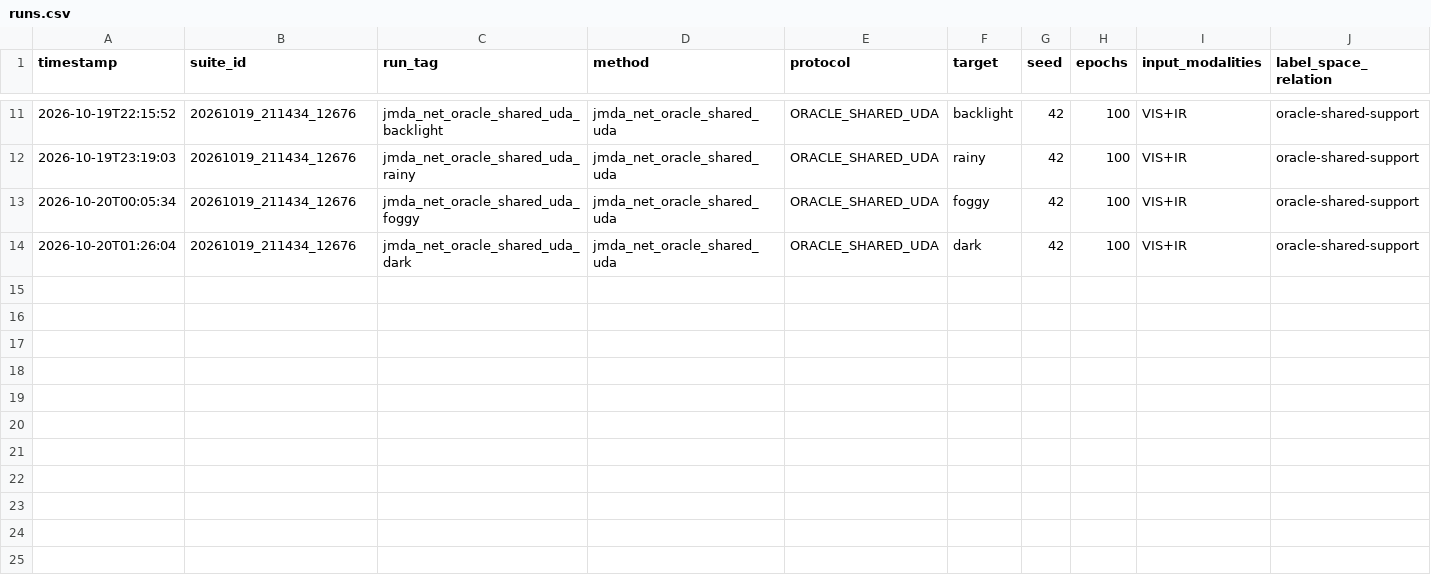
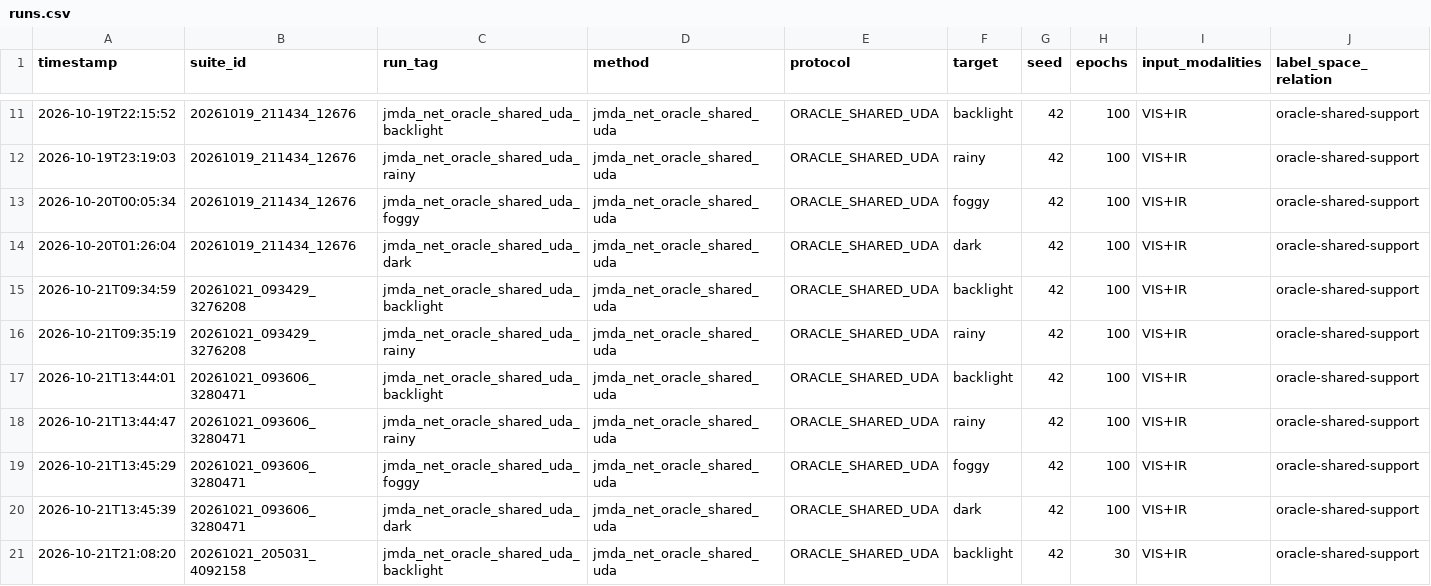
Before and after one commit to X-7D1C11010/JMDA_Com, a CSV file: results/runs.csv, drawn as a sheet; only a part is shown, gaps mark what is left out; rows hold the shown columns only; the diff names each change by its address in the sheet, - before the commit and + after, or states it on an @@ line.

Commit message:
result 1021

```diff
--- a/results/runs.csv
+++ b/results/runs.csv
+row 15: 2026-10-21T09:34:59 | 20261021_093429_3276208 | jmda_net_oracle_shared_uda_backlight | jmda_net_oracle_shared_uda | ORACLE_SHARED_UDA | backlight | 42 | 100 | VIS+IR | oracle-shared-support
+row 16: 2026-10-21T09:35:19 | 20261021_093429_3276208 | jmda_net_oracle_shared_uda_rainy | jmda_net_oracle_shared_uda | ORACLE_SHARED_UDA | rainy | 42 | 100 | VIS+IR | oracle-shared-support
+row 17: 2026-10-21T13:44:01 | 20261021_093606_3280471 | jmda_net_oracle_shared_uda_backlight | jmda_net_oracle_shared_uda | ORACLE_SHARED_UDA | backlight | 42 | 100 | VIS+IR | oracle-shared-support
+row 18: 2026-10-21T13:44:47 | 20261021_093606_3280471 | jmda_net_oracle_shared_uda_rainy | jmda_net_oracle_shared_uda | ORACLE_SHARED_UDA | rainy | 42 | 100 | VIS+IR | oracle-shared-support
+row 19: 2026-10-21T13:45:29 | 20261021_093606_3280471 | jmda_net_oracle_shared_uda_foggy | jmda_net_oracle_shared_uda | ORACLE_SHARED_UDA | foggy | 42 | 100 | VIS+IR | oracle-shared-support
+row 20: 2026-10-21T13:45:39 | 20261021_093606_3280471 | jmda_net_oracle_shared_uda_dark | jmda_net_oracle_shared_uda | ORACLE_SHARED_UDA | dark | 42 | 100 | VIS+IR | oracle-shared-support
+row 21: 2026-10-21T21:08:20 | 20261021_205031_4092158 | jmda_net_oracle_shared_uda_backlight | jmda_net_oracle_shared_uda | ORACLE_SHARED_UDA | backlight | 42 | 30 | VIS+IR | oracle-shared-support
```
Also changed, not shown: 22 other files.
